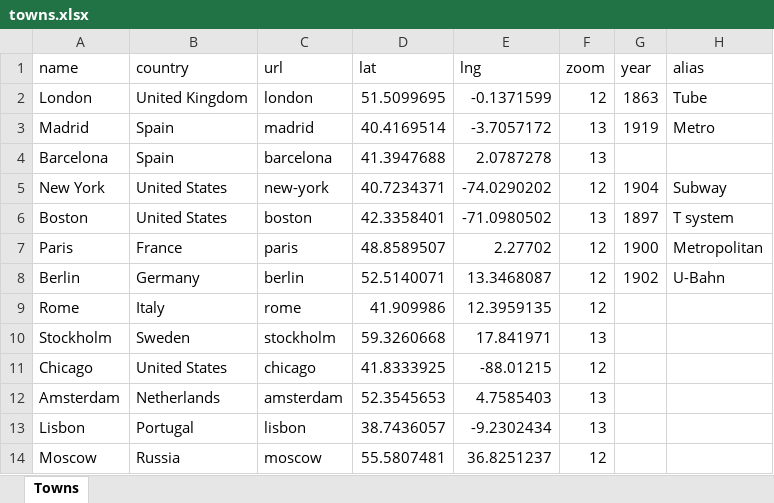
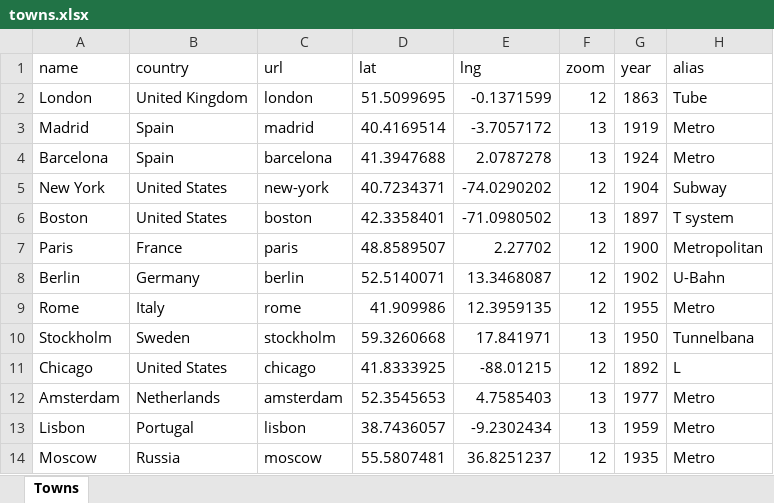
Before and after one commit to pabloibanezcom/tube-map-history.admin.api, an Excel workbook: data_sheets/towns.xlsx, sheet Towns, drawn as a sheet; values as stored, in another font and other column widths than the file's, no borders; the diff names each change by its address in the sheet, - before the commit and + after, or states it on an @@ line.

```diff
--- a/data_sheets/towns.xlsx (sheet Towns)
+++ b/data_sheets/towns.xlsx (sheet Towns)
-G4 (year): (empty)
+G4 (year): 1924
-H4 (alias): (empty)
+H4 (alias): Metro
-G9 (year): (empty)
+G9 (year): 1955
-H9 (alias): (empty)
+H9 (alias): Metro
-G10 (year): (empty)
+G10 (year): 1950
-H10 (alias): (empty)
+H10 (alias): Tunnelbana
-G11 (year): (empty)
+G11 (year): 1892
-H11 (alias): (empty)
+H11 (alias): L
-G12 (year): (empty)
+G12 (year): 1977
-H12:H14 (alias): (empty)
+H12:H14 (alias): Metro
-G13 (year): (empty)
+G13 (year): 1959
-G14 (year): (empty)
+G14 (year): 1935
```
Also changed, not shown: 10 other files.
